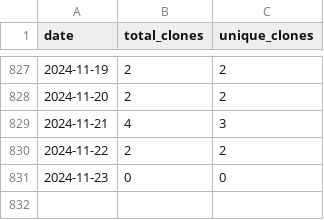
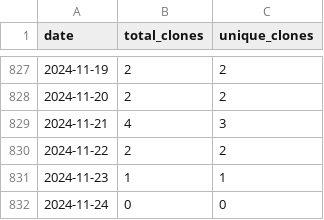
Before and after one commit to wumphlett/COMP-5630, a CSV file: .traffic/clones.csv, drawn as a sheet; only a part is shown, gaps mark what is left out.

Commit message:
Updating repository traffic

```diff
--- a/.traffic/clones.csv
+++ b/.traffic/clones.csv
@@ -830,2 +830,3 @@ date,total_clones,unique_clones
 2024-11-22,2,2
-2024-11-23,0,0
+2024-11-23,1,1
+2024-11-24,0,0
```
Also changed, not shown: .traffic/views.csv, 3 other files.
